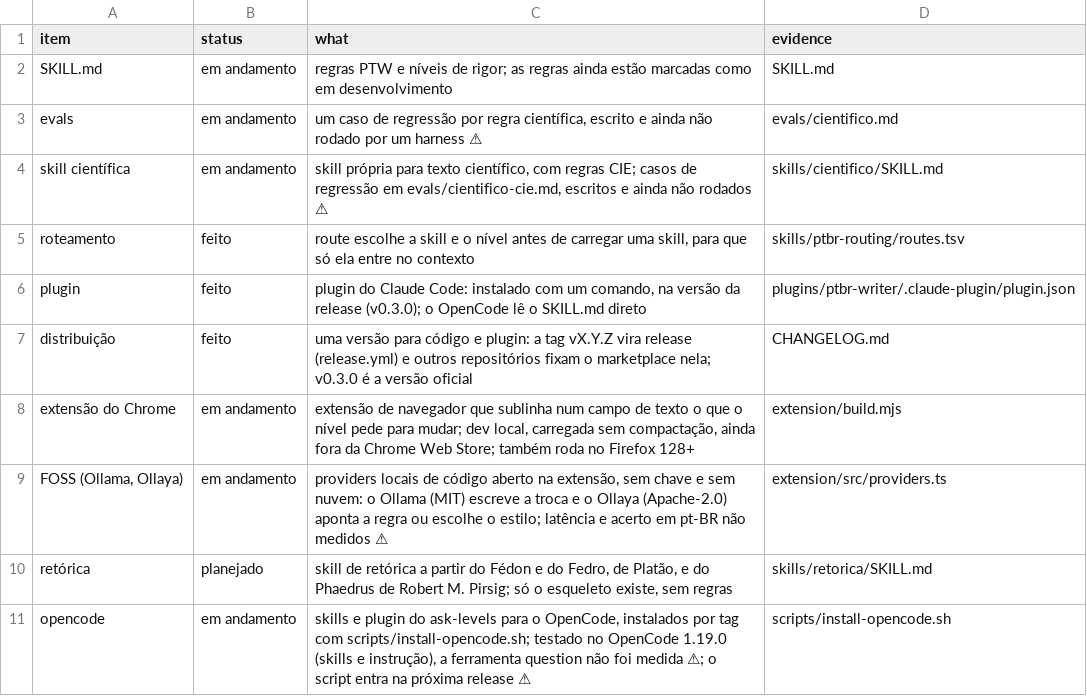
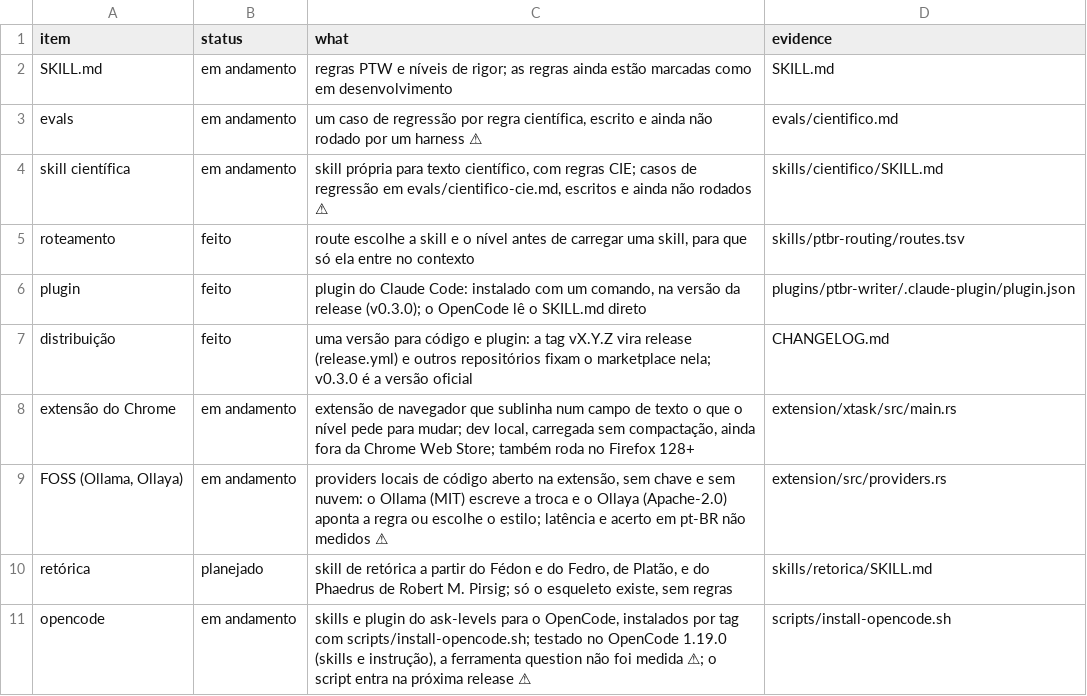
Before and after one commit to h0ffmann/ptbr-writer, a TSV file: site/data/roadmap.tsv, drawn as a sheet.

```diff
--- a/site/data/roadmap.tsv
+++ b/site/data/roadmap.tsv
@@ -7,4 +7,4 @@ plugin	feito	plugin do Claude Code: instalado com um comando, na versão da rele
 distribuição	feito	uma versão para código e plugin: a tag vX.Y.Z vira release (release.yml) e outros repositórios fixam o marketplace nela; v0.3.0 é a versão oficial	CHANGELOG.md
-extensão do Chrome	em andamento	extensão de navegador que sublinha num campo de texto o que o nível pede para mudar; dev local, carregada sem compactação, ainda fora da Chrome Web Store; também roda no Firefox 128+	extension/build.mjs
-FOSS (Ollama, Ollaya)	em andamento	providers locais de código aberto na extensão, sem chave e sem nuvem: o Ollama (MIT) escreve a troca e o Ollaya (Apache-2.0) aponta a regra ou escolhe o estilo; latência e acerto em pt-BR não medidos ⚠	extension/src/providers.ts
+extensão do Chrome	em andamento	extensão de navegador que sublinha num campo de texto o que o nível pede para mudar; dev local, carregada sem compactação, ainda fora da Chrome Web Store; também roda no Firefox 128+	extension/xtask/src/main.rs
+FOSS (Ollama, Ollaya)	em andamento	providers locais de código aberto na extensão, sem chave e sem nuvem: o Ollama (MIT) escreve a troca e o Ollaya (Apache-2.0) aponta a regra ou escolhe o estilo; latência e acerto em pt-BR não medidos ⚠	extension/src/providers.rs
 retórica	planejado	skill de retórica a partir do Fédon e do Fedro, de Platão, e do Phaedrus de Robert M. Pirsig; só o esqueleto existe, sem regras	skills/retorica/SKILL.md
```
Also changed, not shown: 11 other files.
